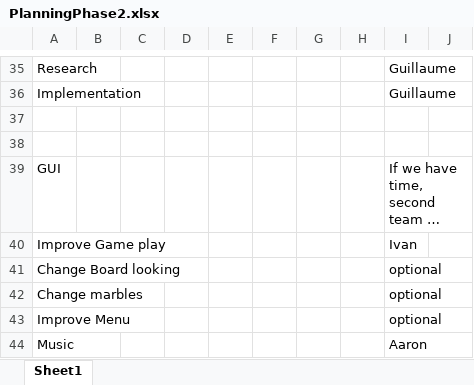
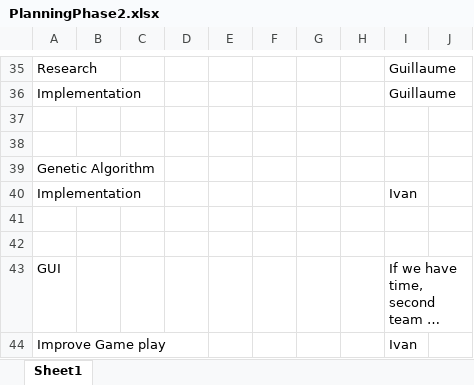
Before and after one commit to clem2507/Project_2-1_G5, an Excel workbook: Organization/PlanningPhase2.xlsx, sheet Sheet1, drawn as a sheet; only a part is shown, gaps mark what is left out; the shorter side is filled out with more unchanged rows; long unchanged cells end in …; values as stored, in another font and other column widths than the file's, no cell formats; the diff names each change by its address in the sheet, - before the commit and + after, or states it on an @@ line.

Commit message:
Update of the build.gradle and Organization
Update of the b

```diff
--- a/Organization/PlanningPhase2.xlsx (sheet Sheet1)
+++ b/Organization/PlanningPhase2.xlsx (sheet Sheet1)
+row 39: Genetic Algorithm
+row 40: Implementation |  |  |  |  |  |  |  | Ivan
+row 41: (empty)
+row 42: (empty)
```
Also changed, not shown: cell formats, 4 other files.
